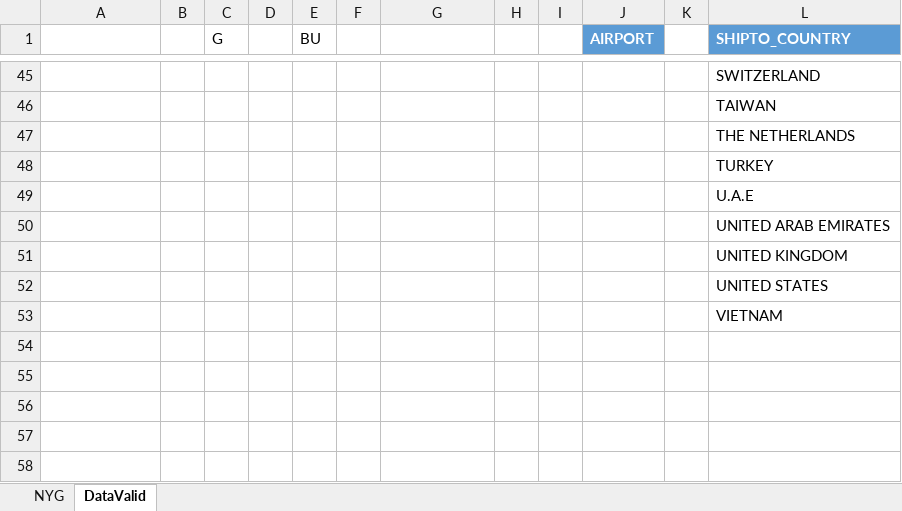
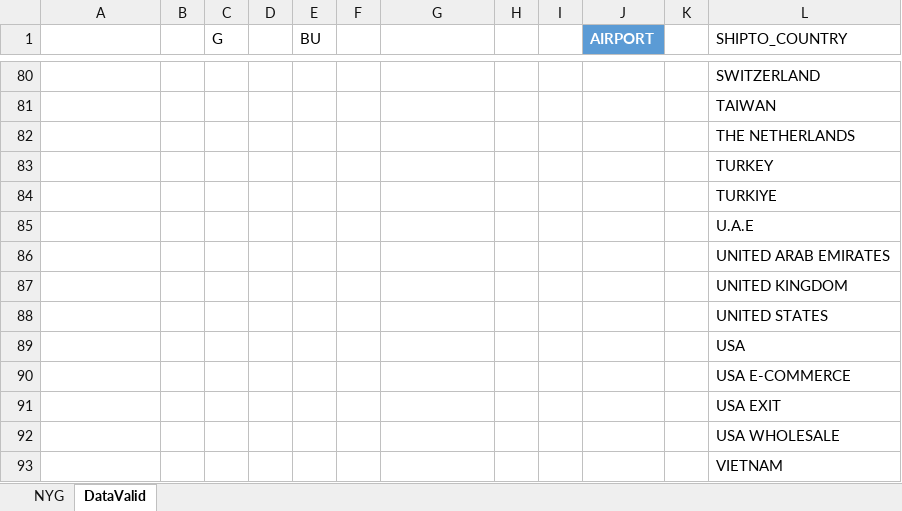
Before and after one commit to thanchanokp-source/air-request-system, an Excel workbook: public/air-request-template_NYG.xlsx, sheet DataValid, drawn as a sheet; only a part is shown, gaps mark what is left out; values as stored, in another font and other column widths than the file's, no borders; table styles not drawn; the diff covers the shown part only; the diff names each change by its address in the sheet, - before the commit and + after, or states it on an @@ line.

Commit message:
Update NYG download template: expanded DataValid country list

```diff
--- a/public/air-request-template_NYG.xlsx (sheet DataValid)
+++ b/public/air-request-template_NYG.xlsx (sheet DataValid)
@@ L1 fill: #5B9BD5 → none, bold: on → off, text colour: #FFFFFF → black @@
+row 84:  |  |  |  |  |  |  |  |  |  |  | TURKIYE
+row 89:  |  |  |  |  |  |  |  |  |  |  | USA
+row 90:  |  |  |  |  |  |  |  |  |  |  | USA E-COMMERCE
+row 91:  |  |  |  |  |  |  |  |  |  |  | USA EXIT
+row 92:  |  |  |  |  |  |  |  |  |  |  | USA WHOLESALE
```
Also changed, not shown: 35 added rows and 33 edited cells elsewhere in this sheet.
